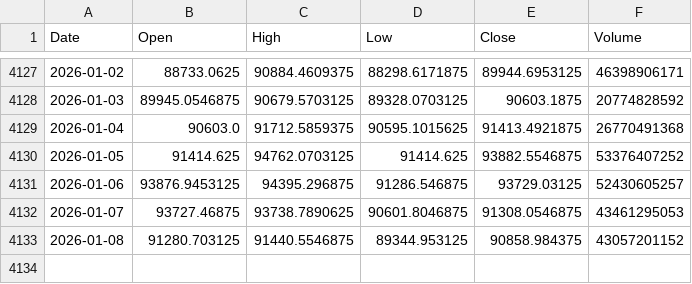
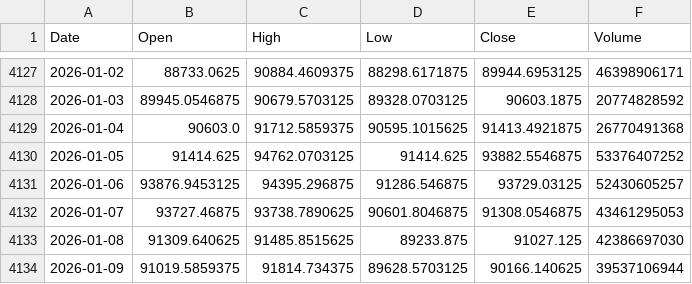
Before and after one commit to jonsflow/risk-divergence, a CSV file: data/btc.csv, drawn as a sheet; only a part is shown, gaps mark what is left out.

```diff
--- a/data/btc.csv
+++ b/data/btc.csv
@@ -4132,2 +4132,3 @@ Date,Open,High,Low,Close,Volume
 2026-01-07,93727.46875,93738.7890625,90601.8046875,91308.0546875,43461295053
-2026-01-08,91280.703125,91440.5546875,89344.953125,90858.984375,43057201152
+2026-01-08,91309.640625,91485.8515625,89233.875,91027.125,42386697030
+2026-01-09,91019.5859375,91814.734375,89628.5703125,90166.140625,39537106944
```
Also changed, not shown: data/btc_hourly.csv, data/gld.csv, 12 other files.
